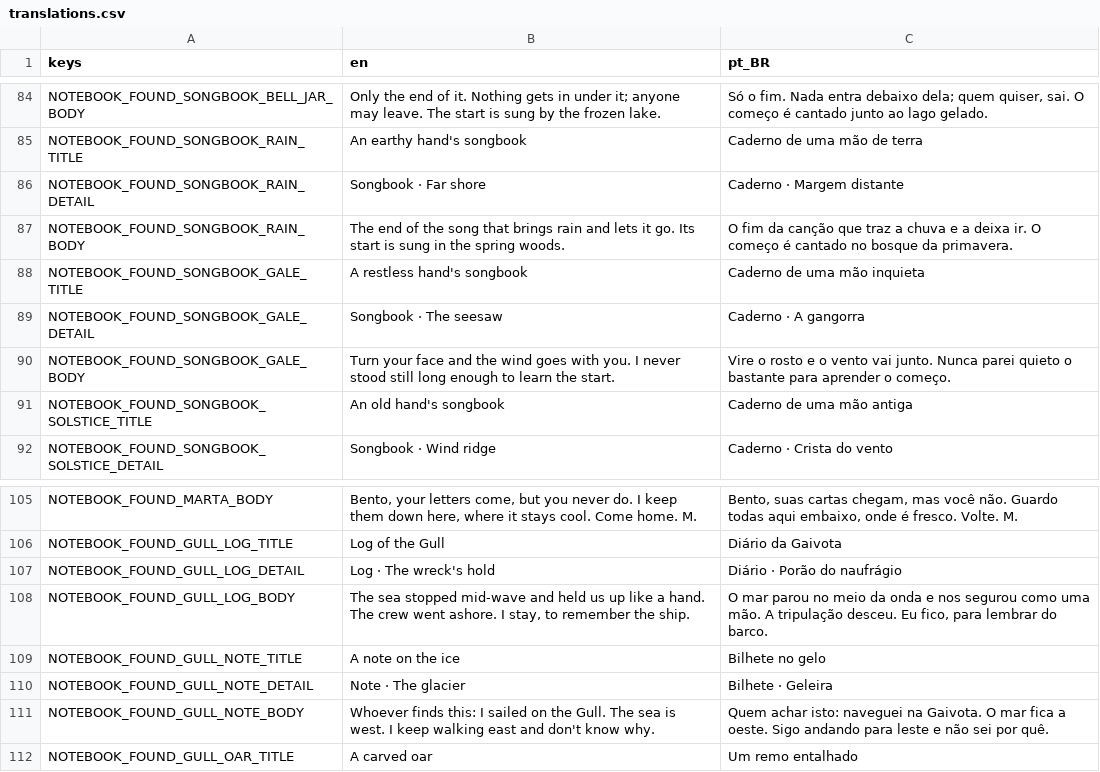
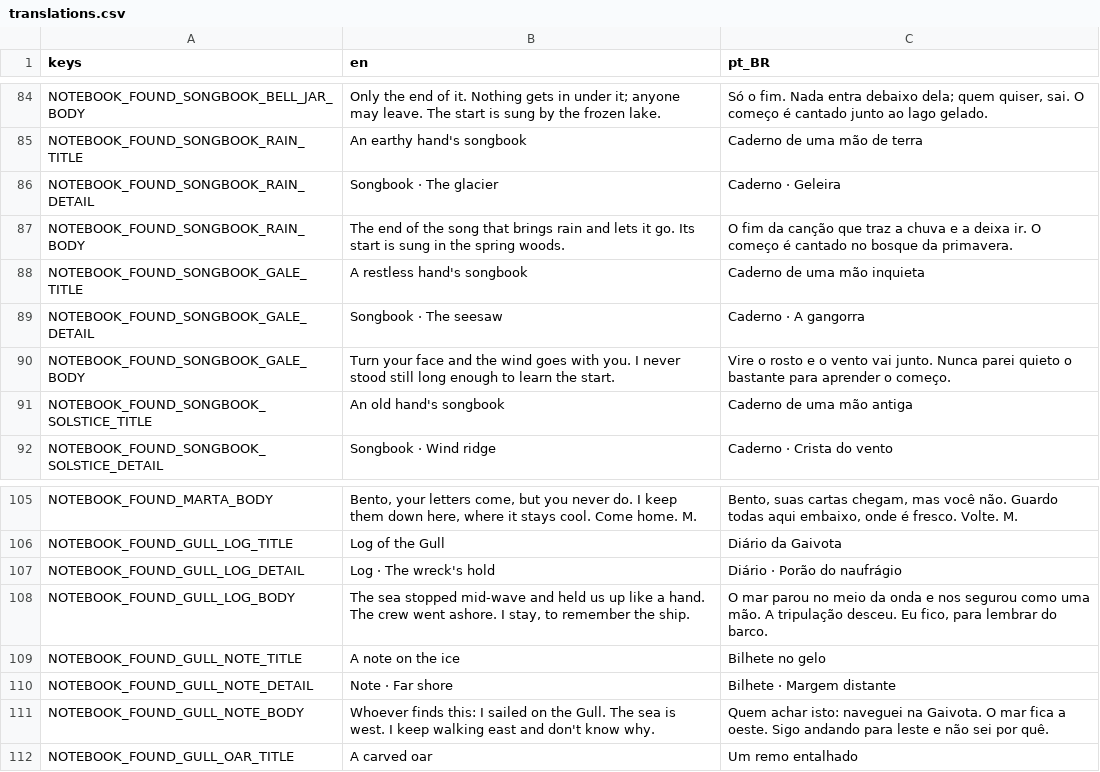
Before and after one commit to pdroacordi/memorina, a CSV file: i18n/translations.csv, drawn as a sheet; only a part is shown, gaps mark what is left out.

Commit message:
fix(found): the Chuva songbook lies at the glacier, far from the thrush
Chuva's songbook and the Gull note swap slots: the book is in
lake_glacier_alcove at the lake's far east end, the note on the far
shore. The notebook lines, the half_rain_second milestone and the design
table follow.

Roadmap: WORLD-47

```diff
--- a/i18n/translations.csv
+++ b/i18n/translations.csv
@@ -85,3 +85,3 @@ NOTEBOOK_FOUND_SONGBOOK_BELL_JAR_BODY,Only the end of it. Nothing gets in under
 NOTEBOOK_FOUND_SONGBOOK_RAIN_TITLE,An earthy hand's songbook,Caderno de uma mão de terra
-NOTEBOOK_FOUND_SONGBOOK_RAIN_DETAIL,Songbook · Far shore,Caderno · Margem distante
+NOTEBOOK_FOUND_SONGBOOK_RAIN_DETAIL,Songbook · The glacier,Caderno · Geleira
 NOTEBOOK_FOUND_SONGBOOK_RAIN_BODY,The end of the song that brings rain and lets it go. Its start is sung in the spring woods.,O fim da canção que traz a chuva e a deixa ir. O começo é cantado no bosque da primavera.
@@ -109,3 +109,3 @@ NOTEBOOK_FOUND_GULL_LOG_BODY,"The sea stopped mid-wave and held us up like a han
 NOTEBOOK_FOUND_GULL_NOTE_TITLE,A note on the ice,Bilhete no gelo
-NOTEBOOK_FOUND_GULL_NOTE_DETAIL,Note · The glacier,Bilhete · Geleira
+NOTEBOOK_FOUND_GULL_NOTE_DETAIL,Note · Far shore,Bilhete · Margem distante
 NOTEBOOK_FOUND_GULL_NOTE_BODY,Whoever finds this: I sailed on the Gull. The sea is west. I keep walking east and don't know why.,Quem achar isto: naveguei na Gaivota. O mar fica a oeste. Sigo andando para leste e não sei por quê.
```
Also changed, not shown: 9 other files.
